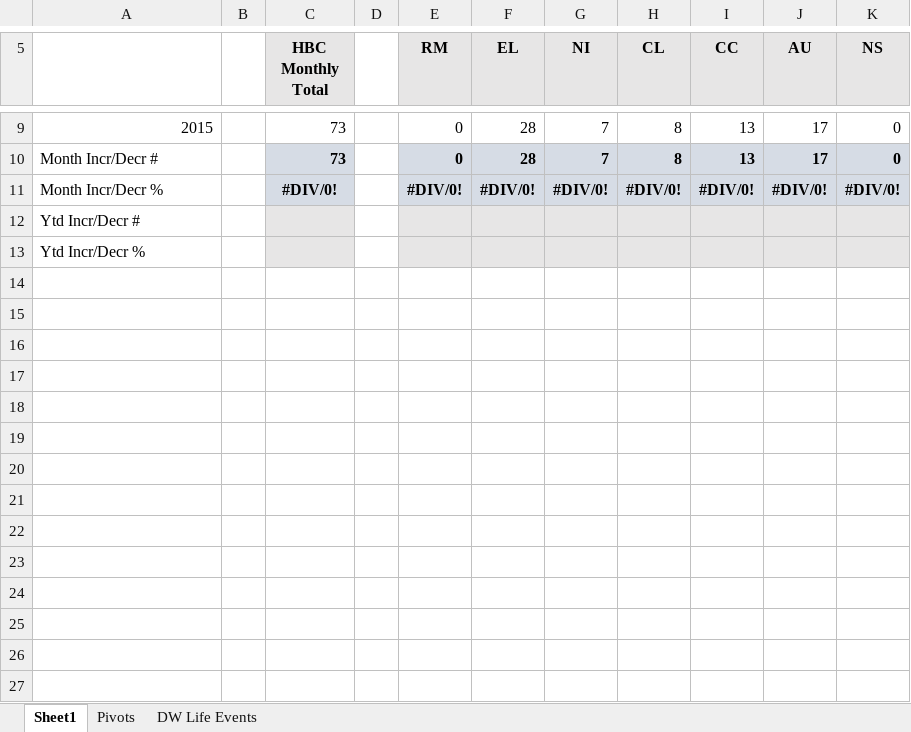
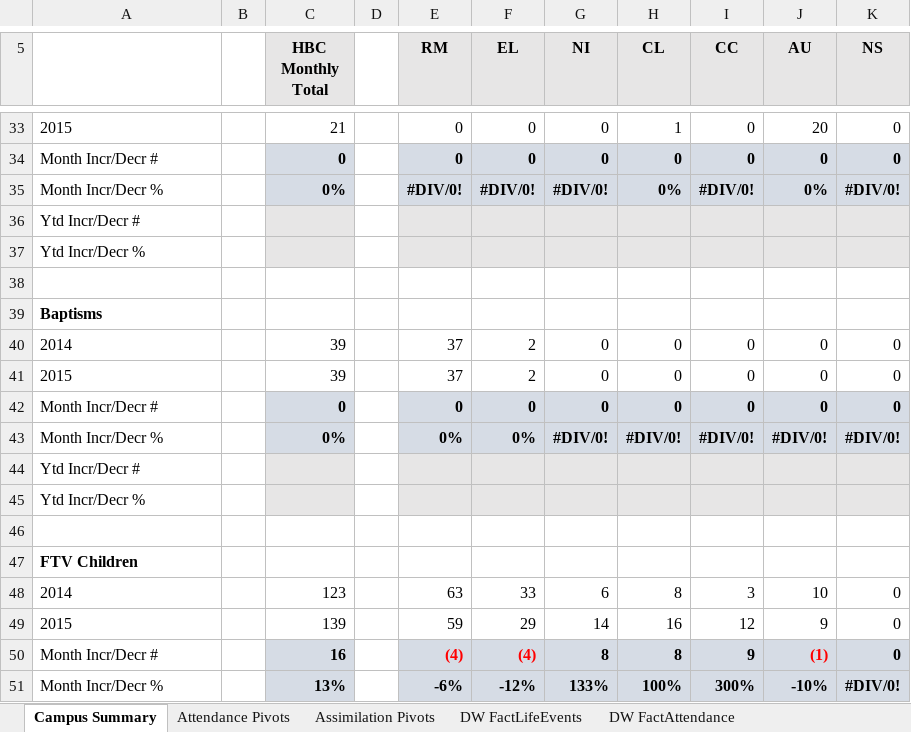
Before and after one commit to bmulabagili/analytics, an Excel workbook: ExcelDemoReports/2015 KPI Lead Indicators_July_new.xlsx, sheet Campus Summary, drawn as a sheet; only a part is shown, gaps mark what is left out; the shorter side is filled out with more unchanged rows; values as stored, in another font and other column widths than the file's, no borders; conditional formats not drawn; addresses are those after the commit; the diff covers the shown part only; the diff names each change by its address in the sheet, - before the commit and + after, or states it on an @@ line.

```diff
--- a/ExcelDemoReports/2015 KPI Lead Indicators_July_new.xlsx (sheet Campus Summary)
+++ b/ExcelDemoReports/2015 KPI Lead Indicators_July_new.xlsx (sheet Campus Summary)
-sheet tab: Sheet1
+sheet tab: Campus Summary
-sheet tab: Pivots
+sheet tab: Assimilation Pivots
-sheet tab: DW Life Events
+sheet tab: DW FactLifeEvents
+sheet tab: Attendance Pivots
+sheet tab: DW FactAttendance
-A33 alignment: right
+A33 alignment: left
-C33 (HBC Monthly Total): 73
+C33 (HBC Monthly Total): 21
-F33:F34 (EL): 28
+F33:F34 (EL): 0
-G33:G34 (NI): 7
+G33:G34 (NI): 0
-H33 (CL): 8
+H33 (CL): 1
-I33:I34 (CC): 13
+I33:I34 (CC): 0
-J33 (AU): 17
+J33 (AU): 20
-C34 (HBC Monthly Total): 73
+C34 (HBC Monthly Total): 0
-H34 (CL): 8
+H34 (CL): 0
-J34 (AU): 17
+J34 (AU): 0
+row 35: Month Incr/Decr % |  | 0% |  | #DIV/0! | #DIV/0! | #DIV/0! | 0% | #DIV/0! | 0% | #DIV/0!
+row 36: Ytd Incr/Decr #
+row 37: Ytd Incr/Decr %
+row 38: (empty)
+row 39: Baptisms
+row 40: 2014 |  | 39 |  | 37 | 2 | 0 | 0 | 0 | 0 | 0
+row 41: 2015 |  | 39 |  | 37 | 2 | 0 | 0 | 0 | 0 | 0
+row 42: Month Incr/Decr # |  | 0 |  | 0 | 0 | 0 | 0 | 0 | 0 | 0
+row 43: Month Incr/Decr % |  | 0% |  | 0% | 0% | #DIV/0! | #DIV/0! | #DIV/0! | #DIV/0! | #DIV/0!
+row 44: Ytd Incr/Decr #
+row 45: Ytd Incr/Decr %
+row 46: (empty)
+row 47: FTV Children
+row 48: 2014 |  | 123 |  | 63 | 33 | 6 | 8 | 3 | 10 | 0
+row 49: 2015 |  | 139 |  | 59 | 29 | 14 | 16 | 12 | 9 | 0
+row 50: Month Incr/Decr # |  | 16 |  | (4) | (4) | 8 | 8 | 9 | (1) | 0
+row 51: Month Incr/Decr % |  | 13% |  | -6% | -12% | 133% | 100% | 300% | -10% | #DIV/0!
```
Also changed, not shown: 67 added rows, 3 edited cells and cell formats elsewhere in this sheet, sheet DW FactLifeEvents, sheet Assimilation Pivots, formulas that keep their value, hidden cells, ExcelDemoReports/2015 KPI Lead Indicators_July_original.xlsx.
